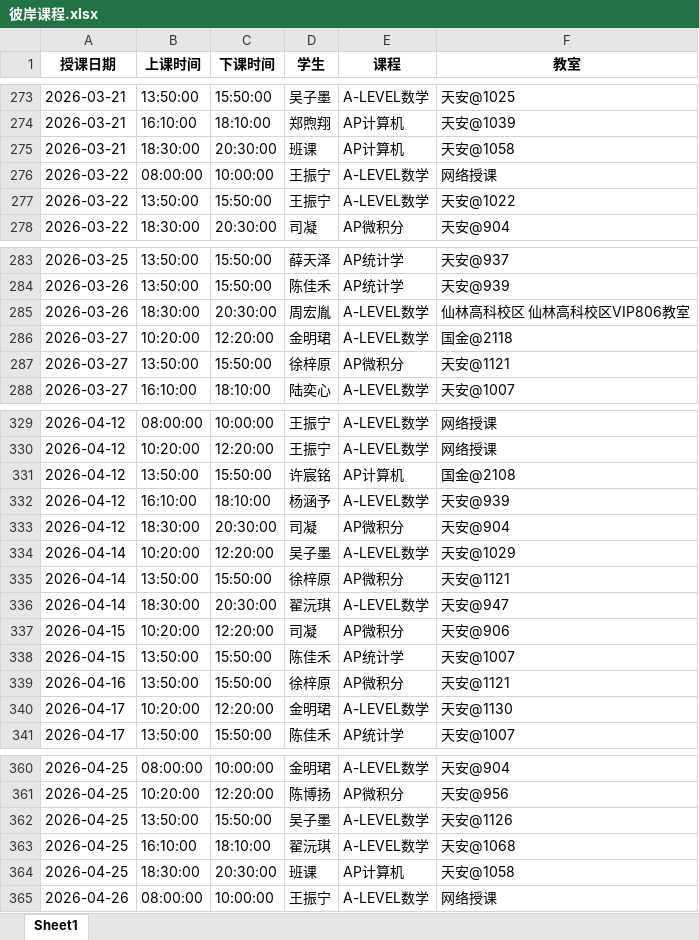
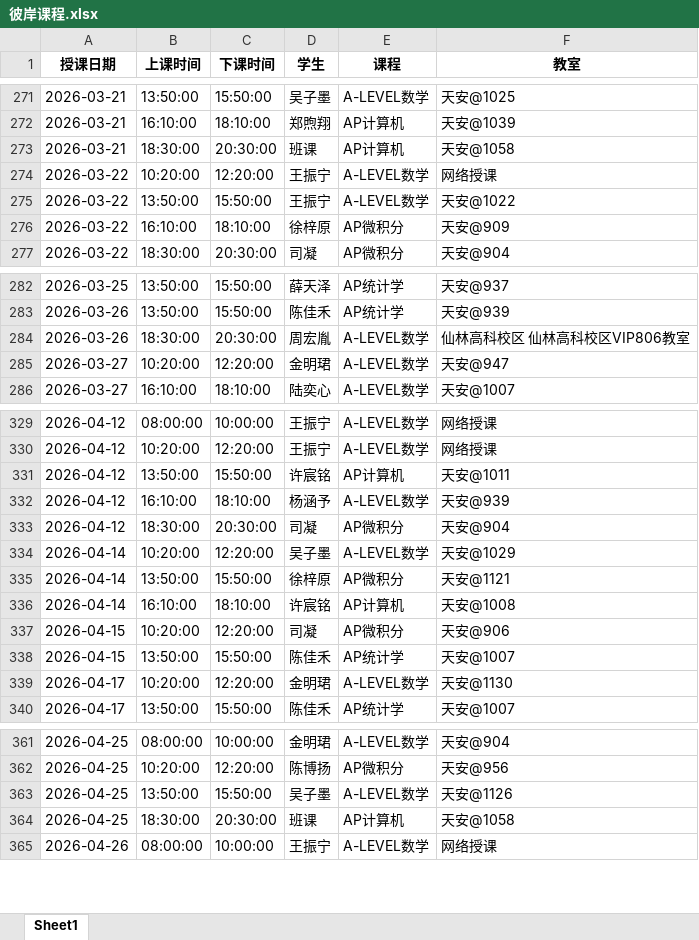
Before and after one commit to xiulikun/course-schedule, an Excel workbook: 彼岸课程.xlsx, sheet Sheet1, drawn as a sheet; only a part is shown, gaps mark what is left out; values as stored, in another font and other column widths than the file's, no borders; removed rows and columns are numbered as before the commit, all else as after; the diff covers the shown part only; the diff names each change by its address in the sheet, - before the commit and + after, or states it on an @@ line.

```diff
--- a/彼岸课程.xlsx (sheet Sheet1)
+++ b/彼岸课程.xlsx (sheet Sheet1)
-B274 (上课时间): 08:00:00
+B274 (上课时间): 10:20:00
-C274 (下课时间): 10:00:00
+C274 (下课时间): 12:20:00
+row 276: 2026-03-22 | 16:10:00 | 18:10:00 | 徐梓原 | AP微积分 | 天安@909
-F285 (教室): 国金@2118
+F285 (教室): 天安@947
-row 287: 2026-03-27 | 13:50:00 | 15:50:00 | 徐梓原 | AP微积分 | 天安@1121
-F331 (教室): 国金@2108
+F331 (教室): 天安@1011
-B336 (上课时间): 18:30:00
+B336 (上课时间): 16:10:00
-C336 (下课时间): 20:30:00
+C336 (下课时间): 18:10:00
-D336 (学生): 翟沅琪
+D336 (学生): 许宸铭
-E336 (课程): A-LEVEL数学
+E336 (课程): AP计算机
-F336 (教室): 天安@947
+F336 (教室): 天安@1008
-row 339: 2026-04-16 | 13:50:00 | 15:50:00 | 徐梓原 | AP微积分 | 天安@1121
-row 363: 2026-04-25 | 16:10:00 | 18:10:00 | 翟沅琪 | A-LEVEL数学 | 天安@1068
```
Also changed, not shown: 10 added rows, 8 removed rows and 6 edited cells elsewhere in this sheet.
